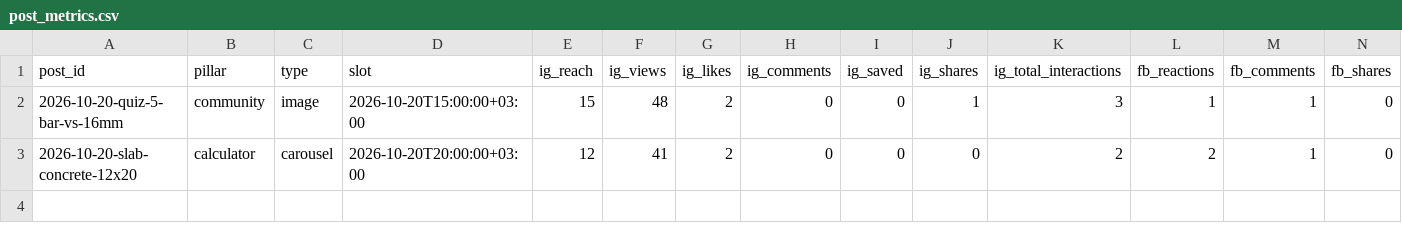
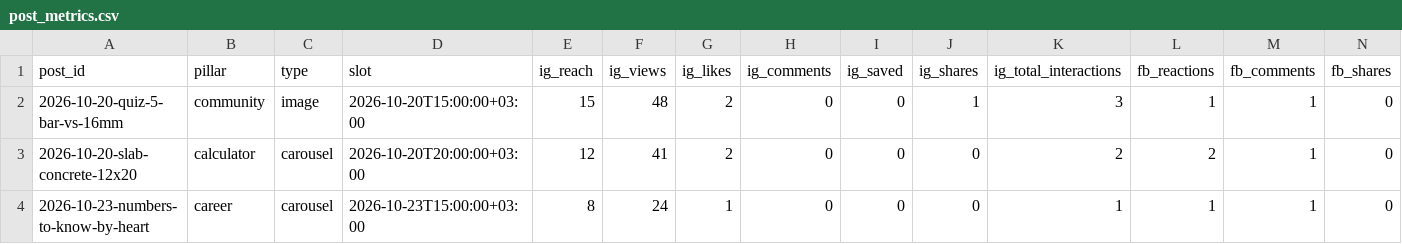
Before and after one commit to aliqatash-del/engiformula-social, a CSV file: data/post_metrics.csv, drawn as a sheet.

```diff
--- a/data/post_metrics.csv
+++ b/data/post_metrics.csv
@@ -3 +3,2 @@ post_id,pillar,type,slot,ig_reach,ig_views,ig_likes,ig_comments,ig_saved,ig_shar
 2026-10-20-slab-concrete-12x20,calculator,carousel,2026-10-20T20:00:00+03:00,12,41,2,0,0,0,2,2,1,0
+2026-10-23-numbers-to-know-by-heart,career,carousel,2026-10-23T15:00:00+03:00,8,24,1,0,0,0,1,1,1,0
```
Also changed, not shown: 1 other file.
